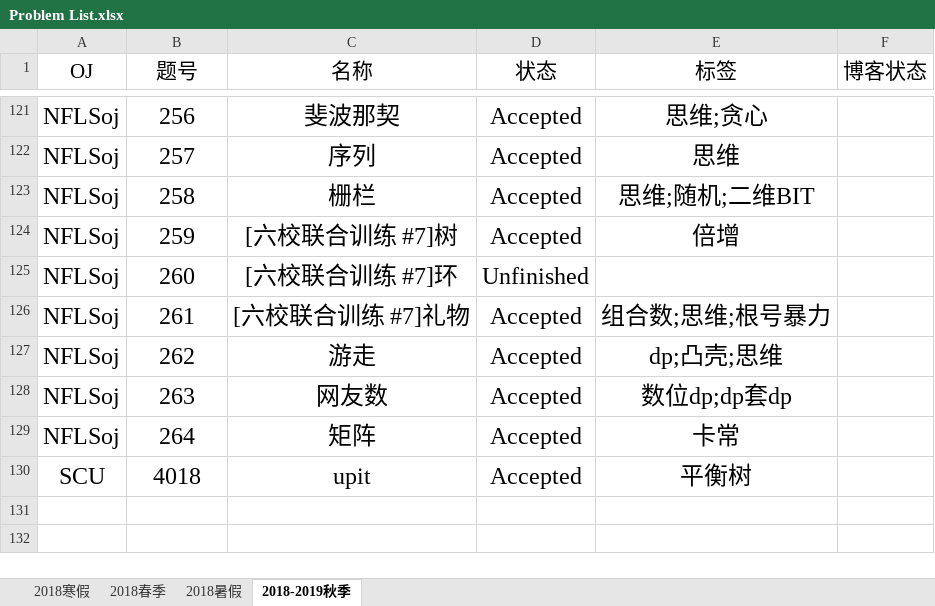
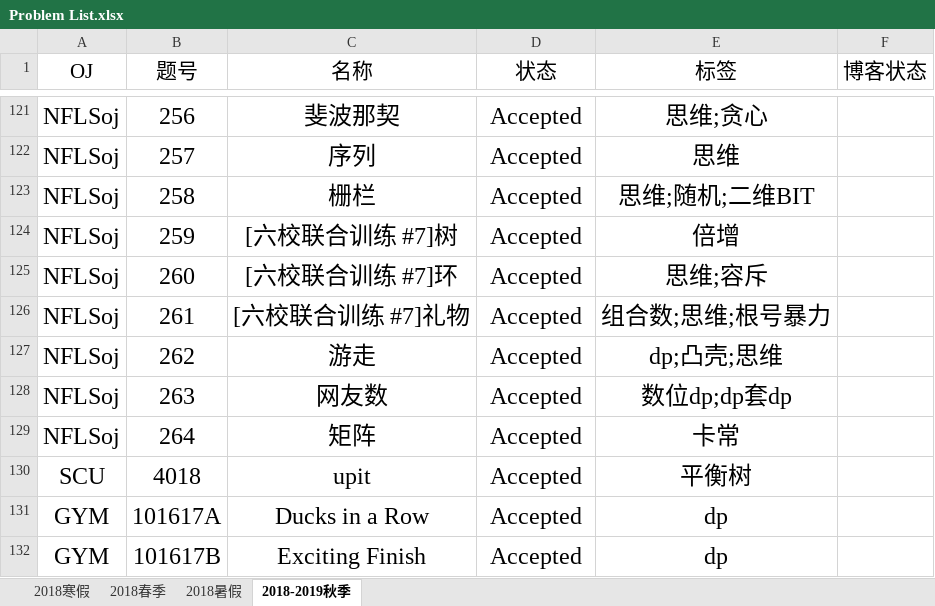
Before and after one commit to IcePrincess-1968/Programmes, an Excel workbook: Problem List.xlsx, sheet 2018-2019秋季, drawn as a sheet; only a part is shown, gaps mark what is left out; values as stored, in another font and other column widths than the file's, no borders; the diff names each change by its address in the sheet, - before the commit and + after, or states it on an @@ line.

```diff
--- a/Problem List.xlsx (sheet 2018-2019秋季)
+++ b/Problem List.xlsx (sheet 2018-2019秋季)
-D125 (状态): Unfinished
+D125 (状态): Accepted
-E125 (标签): (empty)
+E125 (标签): 思维;容斥
+row 131: GYM | 101617A | Ducks in a Row | Accepted | dp
+row 132: GYM | 101617B | Exciting Finish | Accepted | dp
```
Also changed, not shown: 3 other files.
